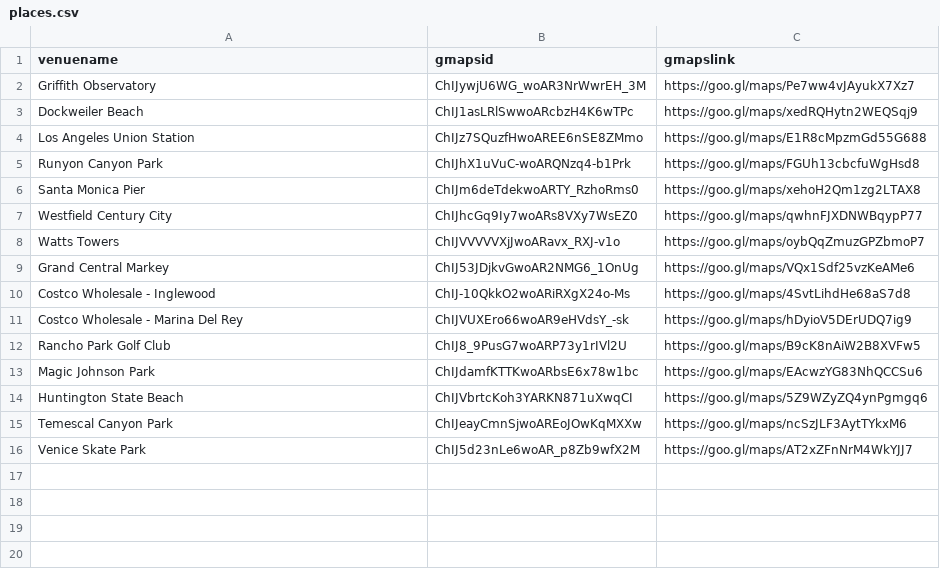
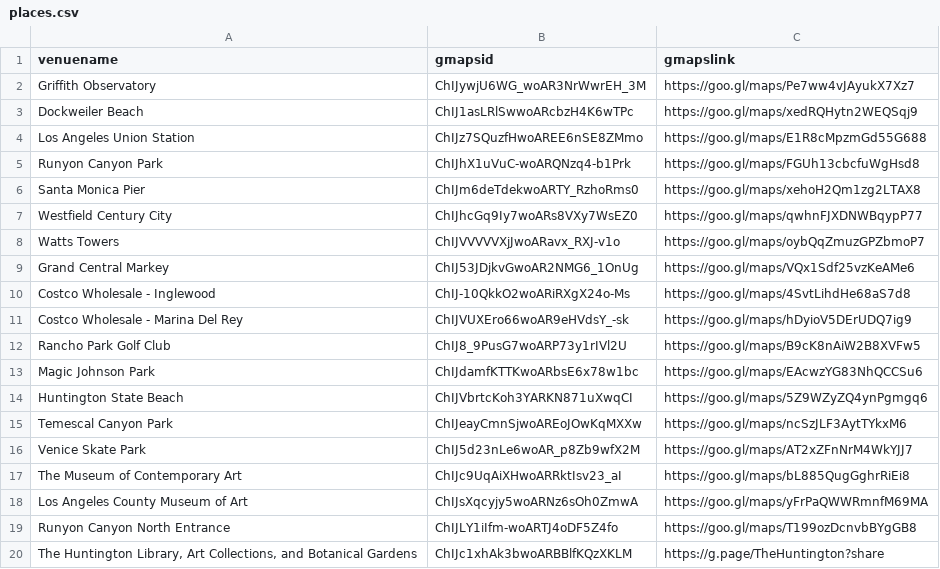
Before and after one commit to ryanvmenezes/la-populartimes-tracker, a CSV file: places.csv, drawn as a sheet.

Commit message:
more places

```diff
--- a/places.csv
+++ b/places.csv
@@ -16 +16,5 @@ Temescal Canyon Park,ChIJeayCmnSjwoAREoJOwKqMXXw,https://goo.gl/maps/ncSzJLF3Ayt
 Venice Skate Park,ChIJ5d23nLe6woAR_p8Zb9wfX2M,https://goo.gl/maps/AT2xZFnNrM4WkYJJ7
+The Museum of Contemporary Art,ChIJc9UqAiXHwoARRktIsv23_aI,https://goo.gl/maps/bL885QugGghrRiEi8
+Los Angeles County Museum of Art,ChIJsXqcyjy5woARNz6sOh0ZmwA,https://goo.gl/maps/yFrPaQWWRmnfM69MA
+Runyon Canyon North Entrance,ChIJLY1iIfm-woARTJ4oDF5Z4fo,https://goo.gl/maps/T199ozDcnvbBYgGB8
+"The Huntington Library, Art Collections, and Botanical Gardens",ChIJc1xhAk3bwoARBBlfKQzXKLM,https://g.page/TheHuntington?share
```
